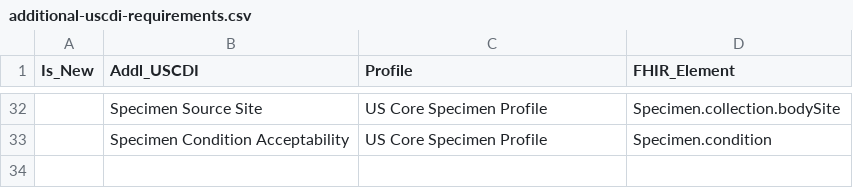
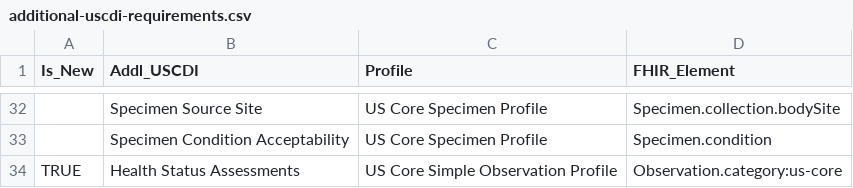
Before and after one commit to HL7/US-Core, a CSV file: input/data/additional-uscdi-requirements.csv, drawn as a sheet; only a part is shown, gaps mark what is left out; the diff names each change by its address in the sheet, - before the commit and + after, or states it on an @@ line.

Commit message:
Clarify Observation Screening Assessment category Must Support requirements FHIR-45319

```diff
--- a/input/data/additional-uscdi-requirements.csv
+++ b/input/data/additional-uscdi-requirements.csv
+row 34: TRUE | Health Status Assessments | US Core Simple Observation Profile | Observation.category:us-core
```
Also changed, not shown: 29 other files.
